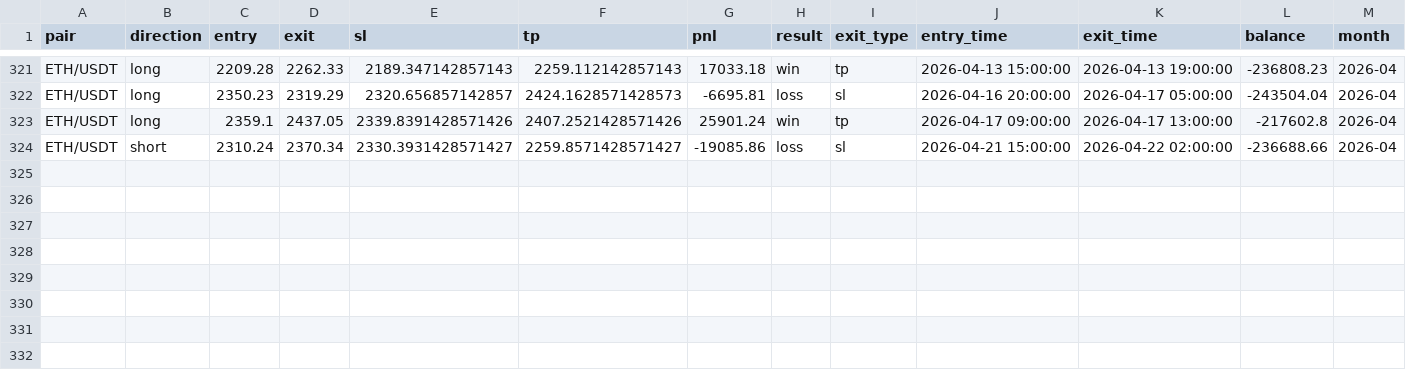
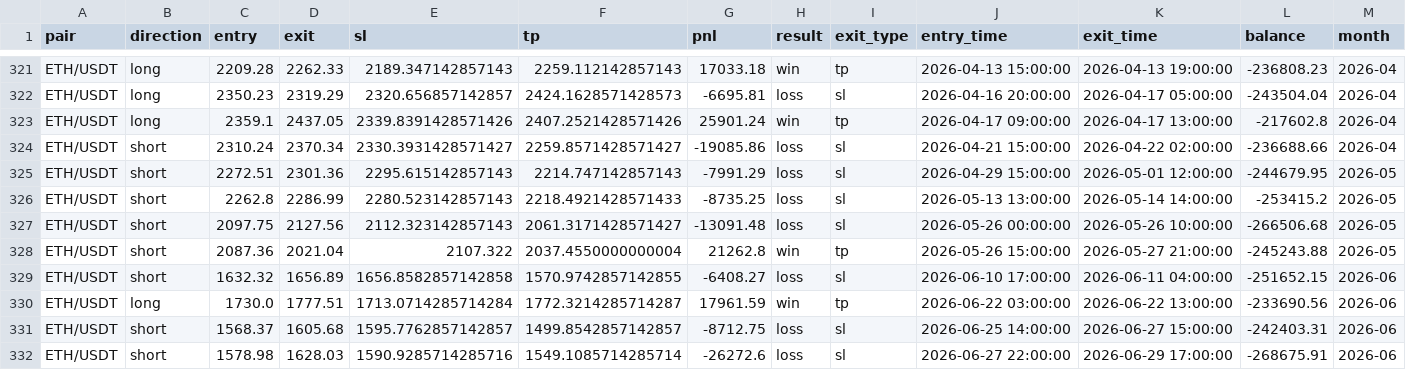
Before and after one commit to Harry1352/automation-T_BOT, a CSV file: backtest_final_ETH_USDT_trades.csv, drawn as a sheet; only a part is shown, gaps mark what is left out.

```diff
--- a/backtest_final_ETH_USDT_trades.csv
+++ b/backtest_final_ETH_USDT_trades.csv
@@ -324 +324,9 @@ ETH/USDT,long,2359.1,2437.05,2339.8391428571426,2407.2521428571426,25901.24,win,
 ETH/USDT,short,2310.24,2370.34,2330.3931428571427,2259.8571428571427,-19085.86,loss,sl,2026-04-21 15:00:00,2026-04-22 02:00:00,-236688.66,2026-04
+ETH/USDT,short,2272.51,2301.36,2295.615142857143,2214.747142857143,-7991.29,loss,sl,2026-04-29 15:00:00,2026-05-01 12:00:00,-244679.95,2026-05
+ETH/USDT,short,2262.8,2286.99,2280.523142857143,2218.4921428571433,-8735.25,loss,sl,2026-05-13 13:00:00,2026-05-14 14:00:00,-253415.2,2026-05
+ETH/USDT,short,2097.75,2127.56,2112.323142857143,2061.3171428571427,-13091.48,loss,sl,2026-05-26 00:00:00,2026-05-26 10:00:00,-266506.68,2026-05
+ETH/USDT,short,2087.36,2021.04,2107.322,2037.4550000000004,21262.8,win,tp,2026-05-26 15:00:00,2026-05-27 21:00:00,-245243.88,2026-05
+ETH/USDT,short,1632.32,1656.89,1656.8582857142858,1570.9742857142855,-6408.27,loss,sl,2026-06-10 17:00:00,2026-06-11 04:00:00,-251652.15,2026-06
+ETH/USDT,long,1730.0,1777.51,1713.0714285714284,1772.3214285714287,17961.59,win,tp,2026-06-22 03:00:00,2026-06-22 13:00:00,-233690.56,2026-06
+ETH/USDT,short,1568.37,1605.68,1595.7762857142857,1499.8542857142857,-8712.75,loss,sl,2026-06-25 14:00:00,2026-06-27 15:00:00,-242403.31,2026-06
+ETH/USDT,short,1578.98,1628.03,1590.9285714285716,1549.1085714285714,-26272.6,loss,sl,2026-06-27 22:00:00,2026-06-29 17:00:00,-268675.91,2026-06
```
Also changed, not shown: backtest_final_SOL_USDT_trades.csv, 24 other files.
